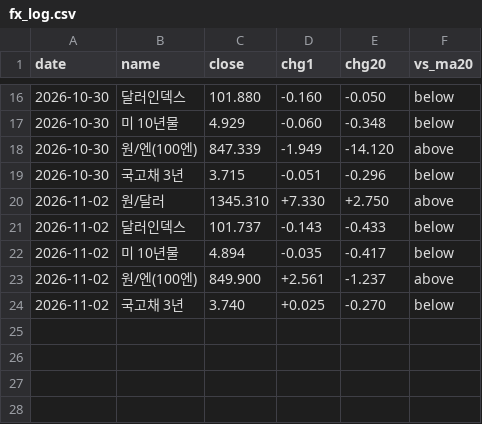
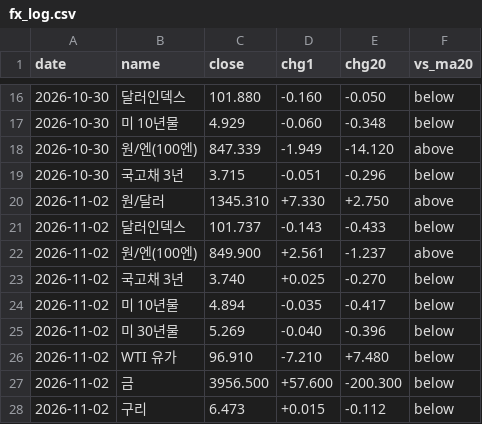
Before and after one commit to Roheojin/Notion_market_brief, a CSV file: history/fx_log.csv, drawn as a sheet; only a part is shown, gaps mark what is left out.

```diff
--- a/history/fx_log.csv
+++ b/history/fx_log.csv
@@ -21,4 +21,8 @@
 2026-11-02,달러인덱스,101.737,-0.143,-0.433,below
-2026-11-02,미 10년물,4.894,-0.035,-0.417,below
 2026-11-02,원/엔(100엔),849.900,+2.561,-1.237,above
 2026-11-02,국고채 3년,3.740,+0.025,-0.270,below
+2026-11-02,미 10년물,4.894,-0.035,-0.417,below
+2026-11-02,미 30년물,5.269,-0.040,-0.396,below
+2026-11-02,WTI 유가,96.910,-7.210,+7.480,below
+2026-11-02,금,3956.500,+57.600,-200.300,below
+2026-11-02,구리,6.473,+0.015,-0.112,below
```
Also changed, not shown: history/chart_log.csv.
